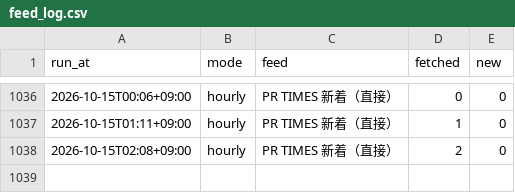
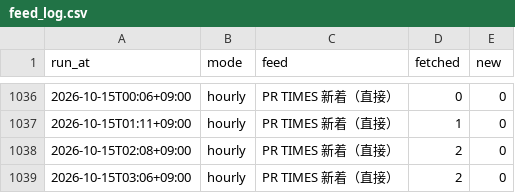
Before and after one commit to nskr-works/energy-news, a CSV file: stats/feed_log.csv, drawn as a sheet; only a part is shown, gaps mark what is left out.

```diff
--- a/stats/feed_log.csv
+++ b/stats/feed_log.csv
@@ -1038 +1038,2 @@ run_at,mode,feed,fetched,new
 2026-10-15T02:08+09:00,hourly,PR TIMES 新着（直接）,2,0
+2026-10-15T03:06+09:00,hourly,PR TIMES 新着（直接）,2,0
```
